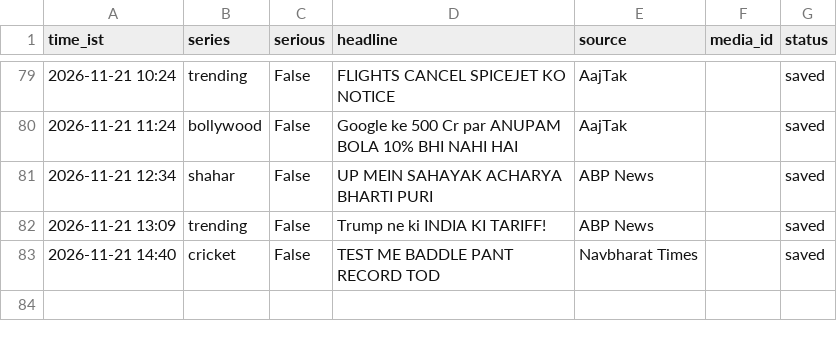
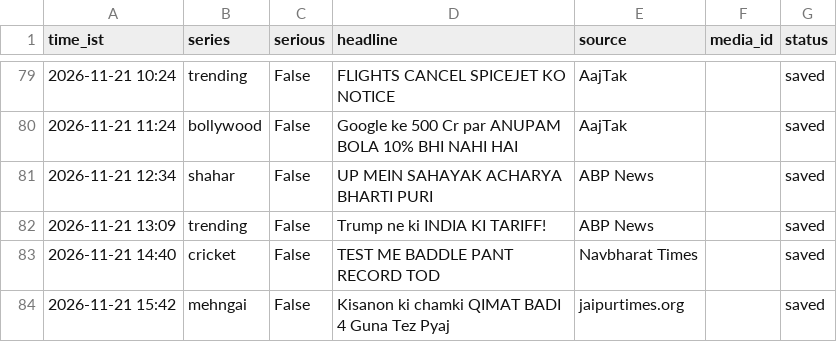
Before and after one commit to rameshprasad8218-lgtm/single-society-bot, a CSV file: data/log.csv, drawn as a sheet; only a part is shown, gaps mark what is left out.

Commit message:
log 1542_mehngai saved

```diff
--- a/data/log.csv
+++ b/data/log.csv
@@ -83 +83,2 @@ time_ist,series,serious,headline,source,media_id,status
 2026-11-21 14:40,cricket,False,TEST ME BADDLE PANT RECORD TOD,Navbharat Times,,saved
+2026-11-21 15:42,mehngai,False,Kisanon ki chamki QIMAT BADI 4 Guna Tez Pyaj,jaipurtimes.org,,saved
```
